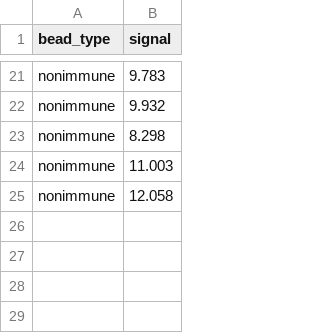
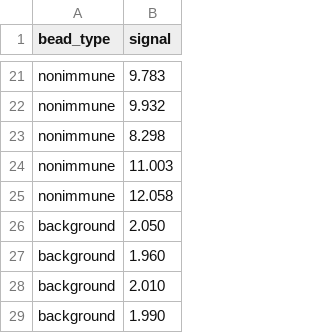
Before and after one commit to mhdelano-ai/ELISA, a CSV file: automation/templates/detection_on_capture.csv, drawn as a sheet; only a part is shown, gaps mark what is left out.

```diff
--- a/automation/templates/detection_on_capture.csv
+++ b/automation/templates/detection_on_capture.csv
@@ -25 +25,5 @@ nonimmune,11.003
 nonimmune,12.058
+background,2.050
+background,1.960
+background,2.010
+background,1.990
```
Also changed, not shown: 4 other files.
